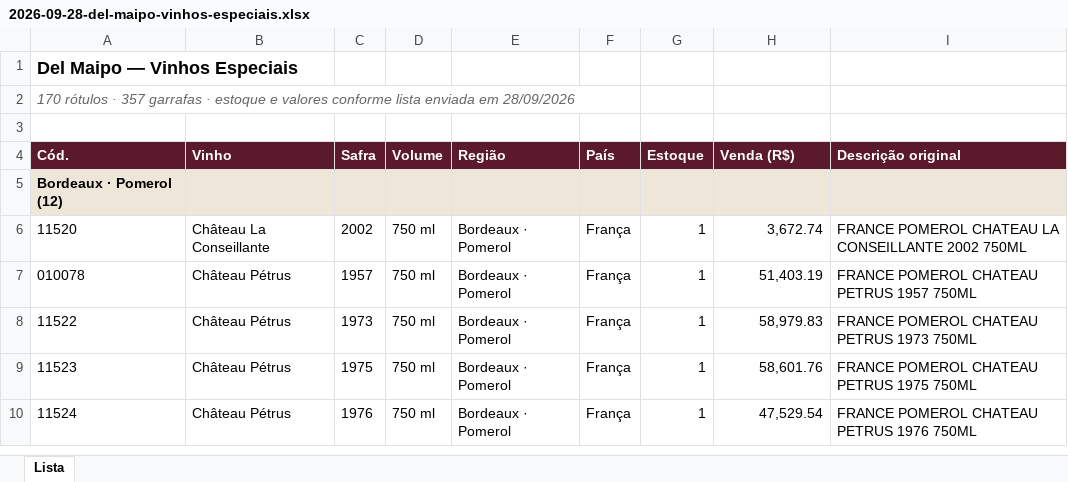
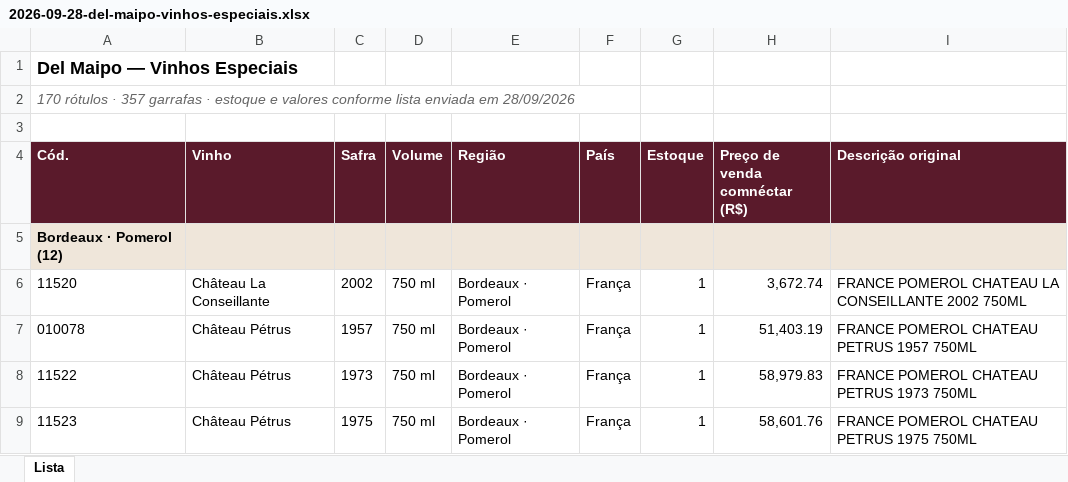
Before and after one commit to marceloheldt-tech/comnectar-workspace, an Excel workbook: analises/2026-09-28-del-maipo-vinhos-especiais.xlsx, sheet Lista, drawn as a sheet; only a part is shown; the shorter side is filled out with more unchanged rows; values as stored, in another font and other column widths than the file's, no borders; the diff names each change by its address in the sheet, - before the commit and + after, or states it on an @@ line.

Commit message:
auto-sync: 2026-09-28 08:49

```diff
--- a/analises/2026-09-28-del-maipo-vinhos-especiais.xlsx (sheet Lista)
+++ b/analises/2026-09-28-del-maipo-vinhos-especiais.xlsx (sheet Lista)
-H4: Venda (R$)
+H4: Preço de venda comnéctar (R$)
```
